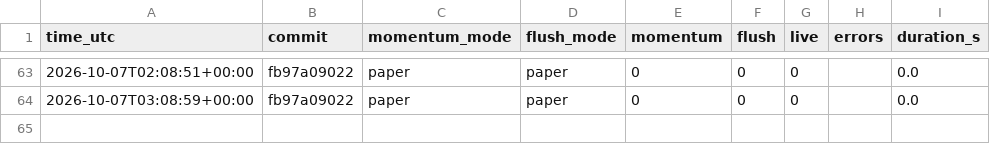
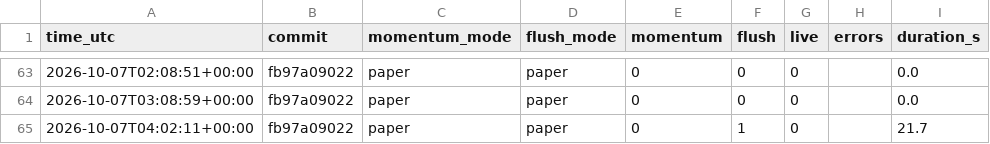
Before and after one commit to daijobudesu69/Crypto-REM, a CSV file: state/runs.csv, drawn as a sheet; only a part is shown, gaps mark what is left out; the diff names each change by its address in the sheet, - before the commit and + after, or states it on an @@ line.

```diff
--- a/state/runs.csv
+++ b/state/runs.csv
+row 65: 2026-10-07T04:02:11+00:00 | fb97a09022 | paper | paper | 0 | 1 | 0 |  | 21.7
```
Also changed, not shown: state/flush_signals.csv, 1 other file.
